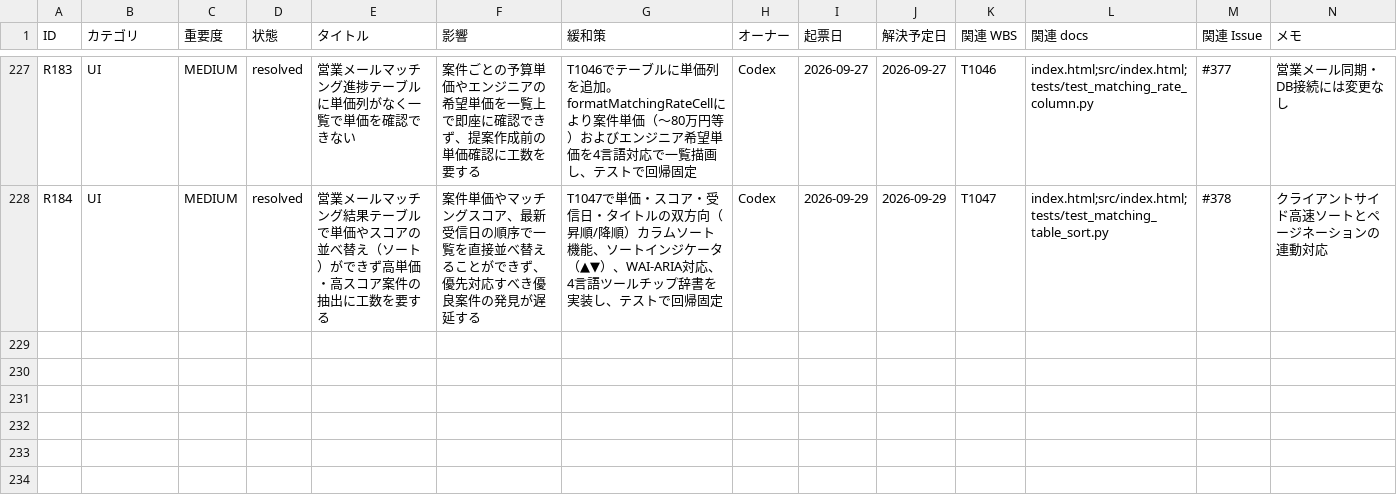
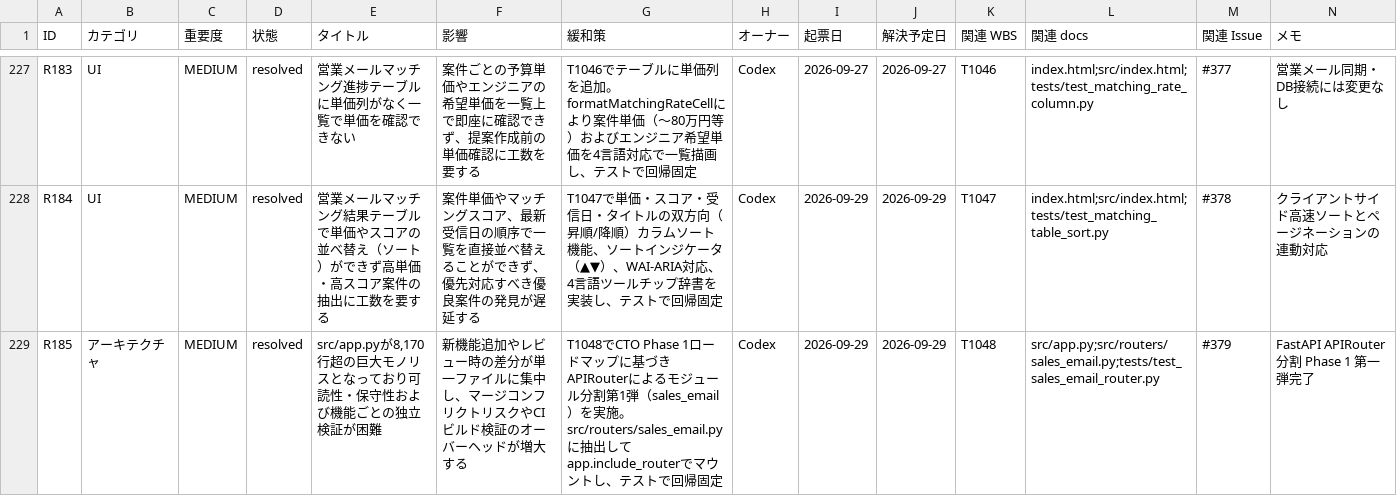
Before and after one commit to kanta13jp1/mighty-link-ai-connect, a TSV file: data/issues_tracker.tsv, drawn as a sheet; only a part is shown, gaps mark what is left out; rows hold the shown columns only; the diff names each change by its address in the sheet, - before the commit and + after, or states it on an @@ line.

Commit message:
feat: modularize sales email API into APIRouter (T1048, #379)

```diff
--- a/data/issues_tracker.tsv
+++ b/data/issues_tracker.tsv
+row 229: R185 | アーキテクチャ | MEDIUM | resolved | src/app.pyが8,170行超の巨大モノリスとなっており可読性・保守性および機能ごとの独立検証が困難 | 新機能追加やレビュー時の差分が単一ファイルに集中し、マージコンフリクトリスクやCIビルド検証のオーバーヘッドが増大する | T1048でCTO Phase 1ロードマップに基づきAPIRouterによるモジュール分割第1弾（sales_email）を実施。src/routers/sales_email.pyに抽出してapp.include_routerでマウントし、テストで回帰固定 | Codex | 2026-09-29 | 2026-09-29 | T1048 | src/app.py;src/routers/sales_email.py;tests/test_sales_email_router.py | #379 | FastAPI APIRouter分割 Phase 1 第一弾完了
```
Also changed, not shown: data/WBS.tsv, 31 other files.
